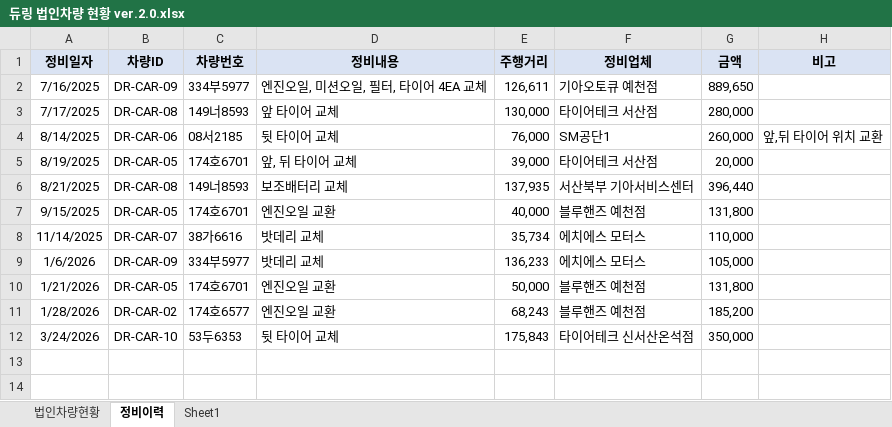
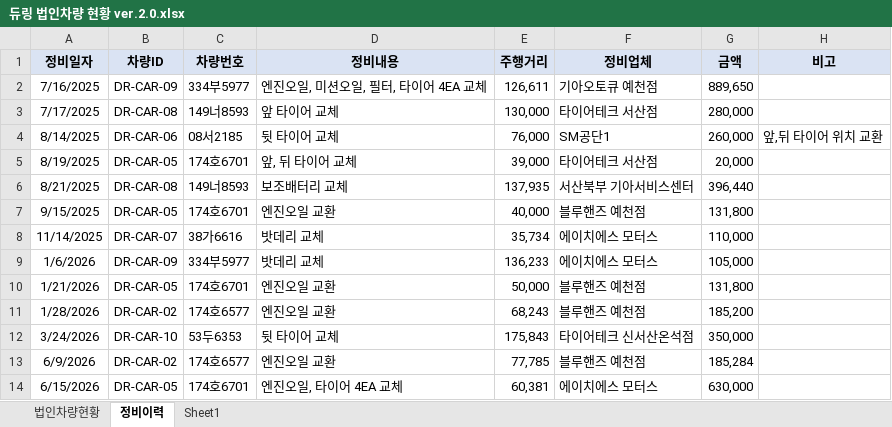
Before and after one commit to ghddbswo/during-car-qr, an Excel workbook: 듀링 법인차량 현황 ver.2.0.xlsx, sheet 정비이력, drawn as a sheet; values as stored, in another font and other column widths than the file's, no borders; conditional formats not drawn; the diff names each change by its address in the sheet, - before the commit and + after, or states it on an @@ line.

Commit message:
Add files via upload

```diff
--- a/듀링 법인차량 현황 ver.2.0.xlsx (sheet 정비이력)
+++ b/듀링 법인차량 현황 ver.2.0.xlsx (sheet 정비이력)
-F8:F9 (정비업체): 에치에스 모터스
+F8:F9 (정비업체): 에이치에스 모터스
+row 13: 6/9/2026 | DR-CAR-02 | 174호6577 | 엔진오일 교환 | 77,785 | 블루핸즈 예천점 | 185,284
+row 14: 6/15/2026 | DR-CAR-05 | 174호6701 | 엔진오일, 타이어 4EA 교체 | 60,381 | 에이치에스 모터스 | 630,000
```
